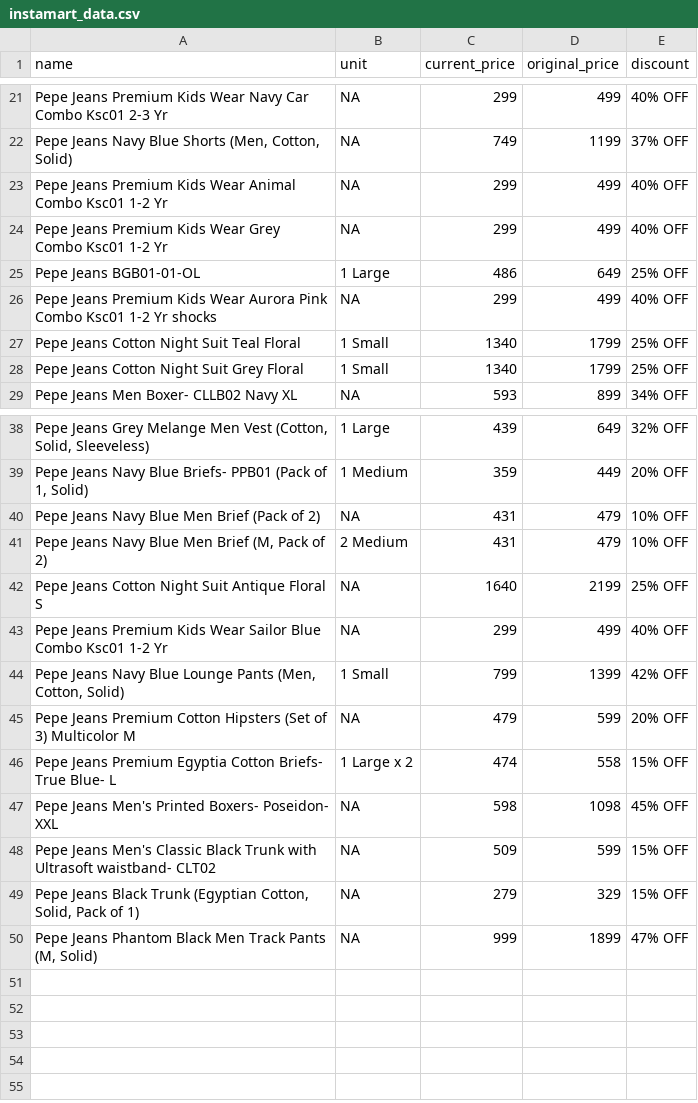
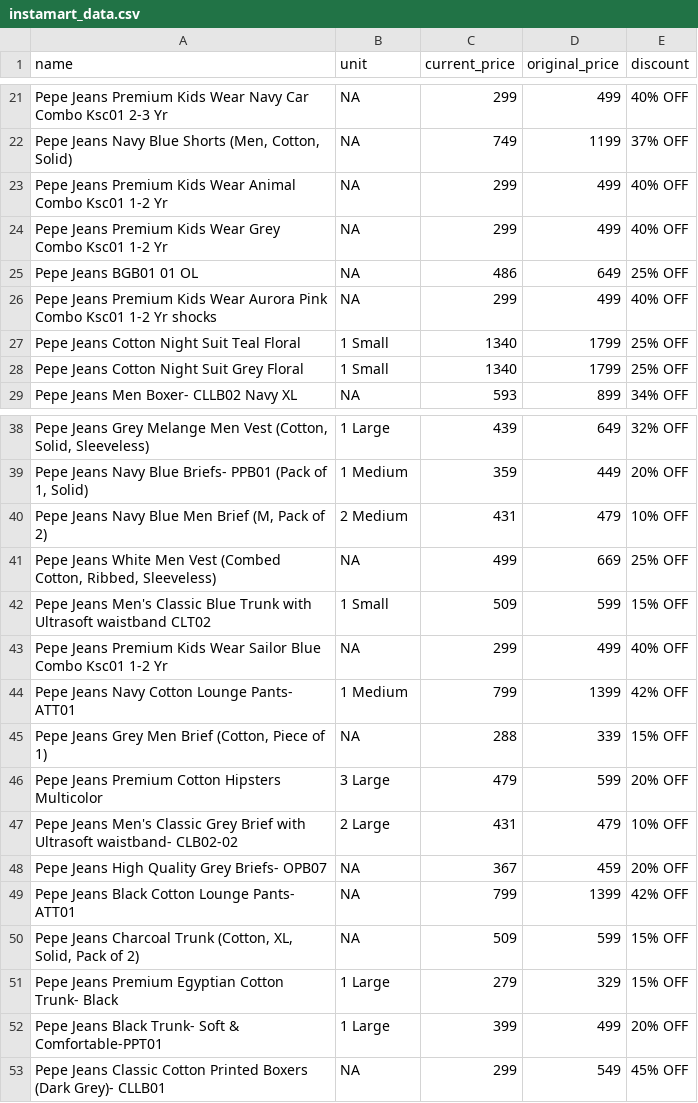
Before and after one commit to Amal-GBL/PricePulse, a CSV file: instamart_data.csv, drawn as a sheet; only a part is shown, gaps mark what is left out; removed rows and columns are numbered as before the commit, all else as after; the diff names each change by its address in the sheet, - before the commit and + after, or states it on an @@ line.

```diff
--- a/instamart_data.csv
+++ b/instamart_data.csv
-A25 (name): Pepe Jeans BGB01-01-OL
+A25 (name): Pepe Jeans BGB01 01 OL
-B25 (unit): 1 Large
+B25 (unit): NA
-row 40: Pepe Jeans Navy Blue Men Brief (Pack of 2) | NA | 431 | 479 | 10% OFF
-row 42: Pepe Jeans Cotton Night Suit Antique Floral S | NA | 1640 | 2199 | 25% OFF
+row 41: Pepe Jeans White Men Vest (Combed Cotton, Ribbed, Sleeveless) | NA | 499 | 669 | 25% OFF
+row 42: Pepe Jeans Men's Classic Blue Trunk with Ultrasoft waistband CLT02 | 1 Small | 509 | 599 | 15% OFF
-A44 (name): …Jeans Navy Blue Lounge Pants (Men, Cotton, Solid)
+A44 (name): …Jeans Navy Cotton Lounge Pants- ATT01
-B44 (unit): 1 Small
+B44 (unit): 1 Medium
+row 45: Pepe Jeans Grey Men Brief (Cotton, Piece of 1) | NA | 288 | 339 | 15% OFF
-A46 (name): …Cotton Hipsters (Set of 3) Multicolor M
+A46 (name): …Cotton Hipsters Multicolor
-B46 (unit): NA
+B46 (unit): 3 Large
-row 46: Pepe Jeans Premium Egyptia Cotton Briefs- True Blue- L | 1 Large x 2 | 474 | 558 | 15% OFF
-row 47: Pepe Jeans Men's Printed Boxers- Poseidon- XXL | NA | 598 | 1098 | 45% OFF
+row 47: Pepe Jeans Men's Classic Grey Brief with Ultrasoft waistband- CLB02-02 | 2 Large | 431 | 479 | 10% OFF
+row 48: Pepe Jeans High Quality Grey Briefs- OPB07 | NA | 367 | 459 | 20% OFF
+row 49: Pepe Jeans Black Cotton Lounge Pants- ATT01 | NA | 799 | 1399 | 42% OFF
-A50 (name): Pepe Jeans Men's Classic Black Trunk with Ultrasoft waistband- CLT02
+A50 (name): Pepe Jeans Charcoal Trunk (Cotton, XL, Solid, Pack of 2)
-A51 (name): Pepe Jeans Black Trunk (Egyptian Cotton, Solid, Pack of 1)
+A51 (name): Pepe Jeans Premium Egyptian Cotton Trunk- Black
-B51 (unit): NA
+B51 (unit): 1 Large
-row 50: Pepe Jeans Phantom Black Men Track Pants (M, Solid) | NA | 999 | 1899 | 47% OFF
+row 52: Pepe Jeans Black Trunk- Soft & Comfortable-PPT01 | 1 Large | 399 | 499 | 20% OFF
+row 53: Pepe Jeans Classic Cotton Printed Boxers (Dark Grey)- CLLB01 | NA | 299 | 549 | 45% OFF
```
